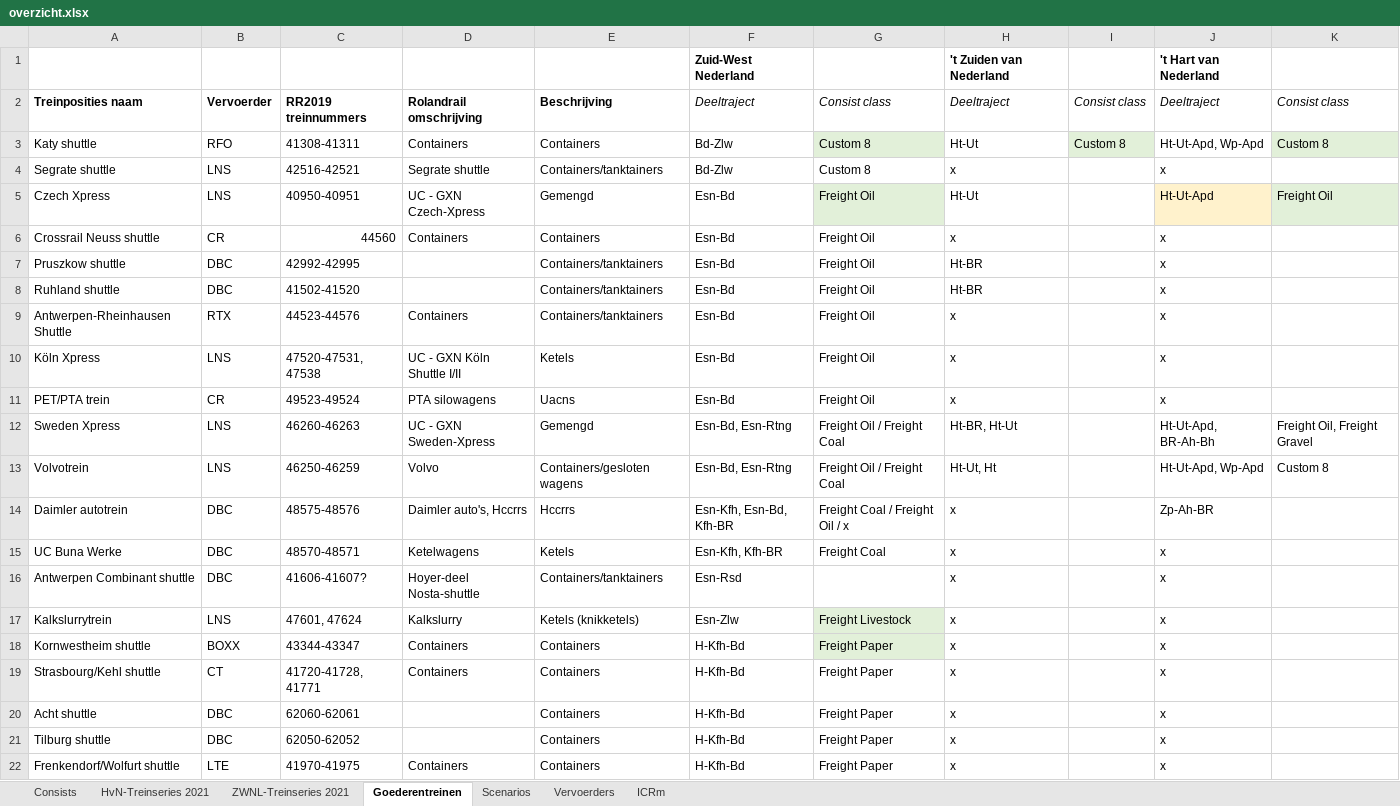
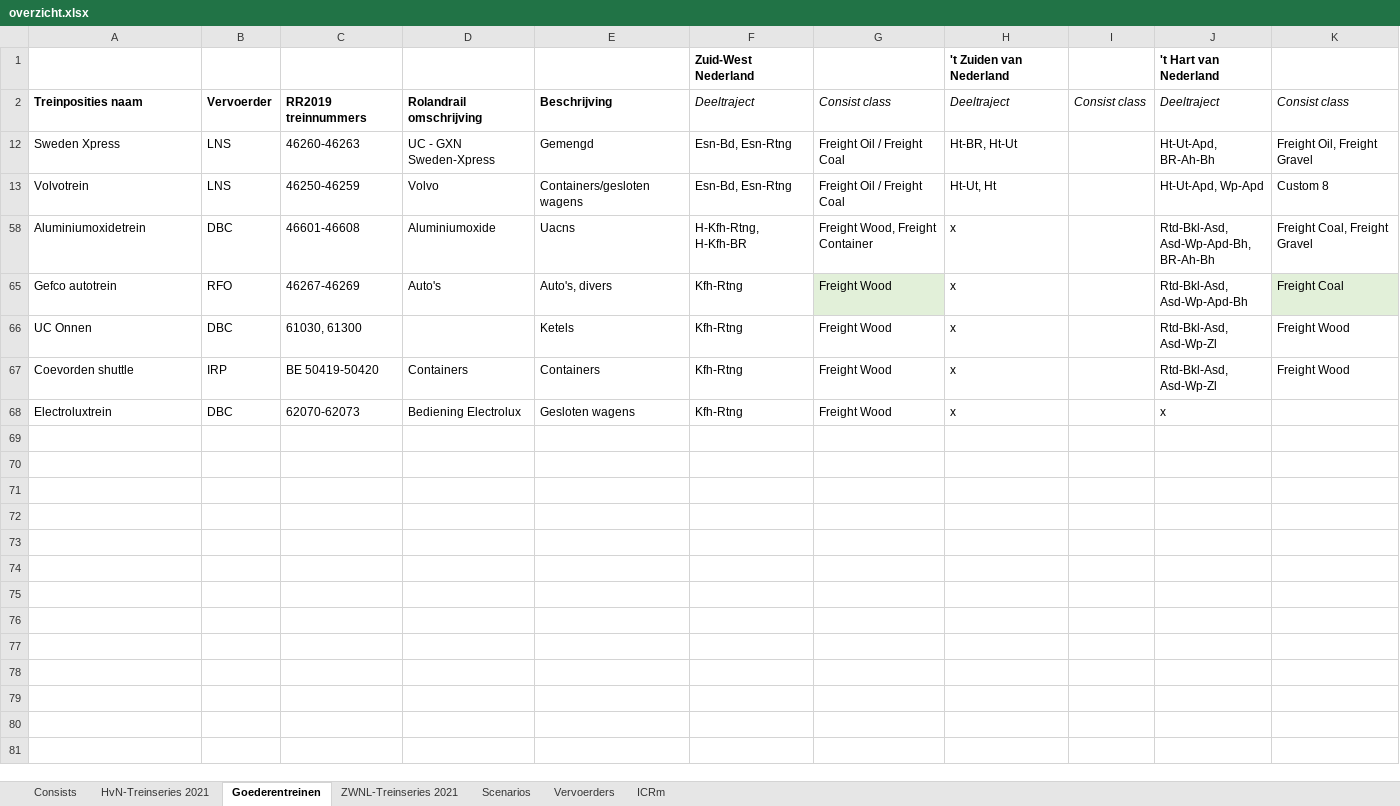
Before and after one commit to tomvand/railworks-quickdrive-nl, an Excel workbook: overzicht.xlsx, sheet Goederentreinen, drawn as a sheet; only a part is shown; the shorter side is filled out with more unchanged rows; values as stored, in another font and other column widths than the file's, no borders; the diff covers the shown part only; the diff names each change by its address in the sheet, - before the commit and + after, or states it on an @@ line.

```diff
--- a/overzicht.xlsx (sheet Goederentreinen)
+++ b/overzicht.xlsx (sheet Goederentreinen)
@@ sheet tab order changed: Consists | HvN-Treinseries 2021 | Goederentreinen | ZWNL-Treinseries 2021 | Scenarios | Vervoerders | ICRm @@
@@ row 3 hidden: Katy shuttle | RFO | 41308-41311 | Containers | Containers | Bd-Zlw | Custom 8 | Ht-Ut | Custom 8 | Ht-Ut-Apd, Wp-Apd | Custom 8 @@
@@ row 4 hidden: Segrate shuttle | LNS | 42516-42521 | Segrate shuttle | Containers/tanktainers | Bd-Zlw | Custom 8 | x |  | x @@
@@ row 5 hidden: Czech Xpress | LNS | 40950-40951 | UC - GXN Czech-Xpress | Gemengd | Esn-Bd | Freight Oil | Ht-Ut |  | Ht-Ut-Apd | Freight Oil @@
@@ row 6 hidden: Crossrail Neuss shuttle | CR | 44560 | Containers | Containers | Esn-Bd | Freight Oil | x |  | x @@
@@ row 7 hidden: Pruszkow shuttle | DBC | 42992-42995 |  | Containers/tanktainers | Esn-Bd | Freight Oil | Ht-BR |  | x @@
@@ row 8 hidden: Ruhland shuttle | DBC | 41502-41520 |  | Containers/tanktainers | Esn-Bd | Freight Oil | Ht-BR |  | x @@
@@ row 9 hidden: Antwerpen-Rheinhausen Shuttle | RTX | 44523-44576 | Containers | Containers/tanktainers | Esn-Bd | Freight Oil | x |  | x @@
@@ row 10 hidden: Köln Xpress | LNS | 47520-47531, 47538 | UC - GXN Köln Shuttle I/II | Ketels | Esn-Bd | Freight Oil | x |  | x @@
@@ row 11 hidden: PET/PTA trein | CR | 49523-49524 | PTA silowagens | Uacns | Esn-Bd | Freight Oil | x |  | x @@
@@ row 14 hidden: Daimler autotrein | DBC | 48575-48576 | Daimler auto's, Hccrrs | Hccrrs | Esn-Kfh, Esn-Bd, Kfh-BR | Freight Coal / Freight Oil / x | x |  | Zp-Ah-BR @@
@@ row 15 hidden: UC Buna Werke | DBC | 48570-48571 | Ketelwagens | Ketels | Esn-Kfh, Kfh-BR | Freight Coal | x |  | x @@
@@ row 16 hidden: Antwerpen Combinant shuttle | DBC | 41606-41607? | Hoyer-deel Nosta-shuttle | Containers/tanktainers | Esn-Rsd |  | x |  | x @@
@@ row 17 hidden: Kalkslurrytrein | LNS | 47601, 47624 | Kalkslurry | Ketels (knikketels) | Esn-Zlw | Freight Livestock | x |  | x @@
@@ row 18 hidden: Kornwestheim shuttle | BOXX | 43344-43347 | Containers | Containers | H-Kfh-Bd | Freight Paper | x |  | x @@
@@ row 19 hidden: Strasbourg/Kehl shuttle | CT | 41720-41728, 41771 | Containers | Containers | H-Kfh-Bd | Freight Paper | x |  | x @@
@@ row 20 hidden: Acht shuttle | DBC | 62060-62061 |  | Containers | H-Kfh-Bd | Freight Paper | x |  | x @@
@@ row 21 hidden: Tilburg shuttle | DBC | 62050-62052 |  | Containers | H-Kfh-Bd | Freight Paper | x |  | x @@
@@ row 22 hidden: Frenkendorf/Wolfurt shuttle | LTE | 41970-41975 | Containers | Containers | H-Kfh-Bd | Freight Paper | x |  | x @@
```
Also changed, not shown: 129 hidden or unhidden rows elsewhere in this sheet, sheet ZWNL-Treinseries 2021, sheet Scenarios, 31 other files.
